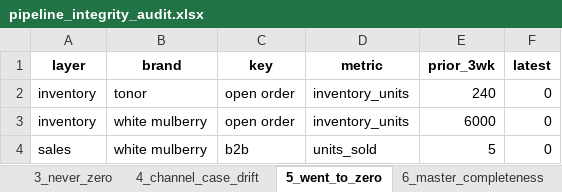
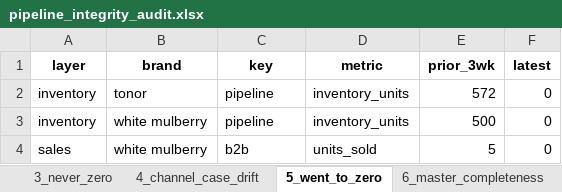
Before and after one commit to nitesh-lang/weekly-dashboard-fastapi, an Excel workbook: data/processed/pipeline_integrity_audit.xlsx, sheet 5_went_to_zero, drawn as a sheet; values as stored, in another font and other column widths than the file's, no borders; the diff names each change by its address in the sheet, - before the commit and + after, or states it on an @@ line.

```diff
--- a/data/processed/pipeline_integrity_audit.xlsx (sheet 5_went_to_zero)
+++ b/data/processed/pipeline_integrity_audit.xlsx (sheet 5_went_to_zero)
-C2:C3 (key): open order
+C2:C3 (key): pipeline
-E2 (prior_3wk): 240
+E2 (prior_3wk): 572
-E3 (prior_3wk): 6000
+E3 (prior_3wk): 500
```
Also changed, not shown: sheet 1_raw_vs_snapshot, sheet 9_brand_retags_info, sheet 2_snapshot_vs_route, sheet 6_master_completeness, other sheet tabs, 3 other files.
